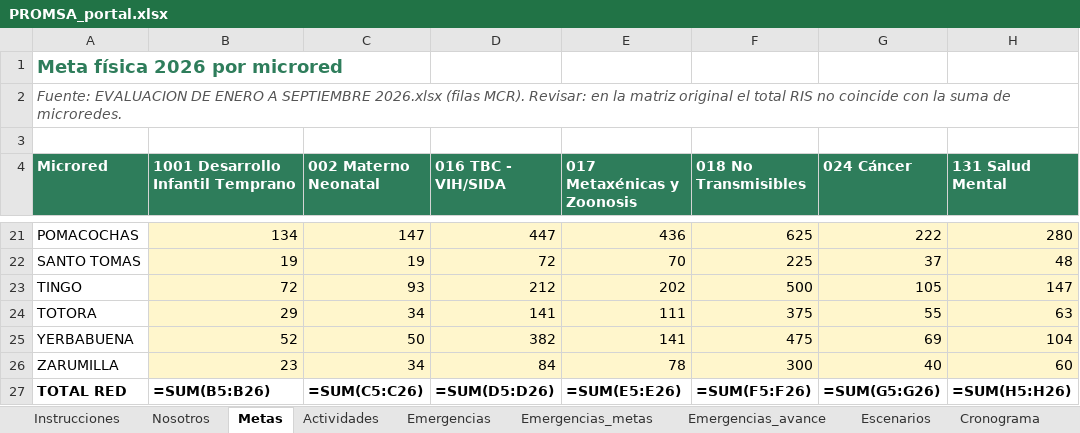
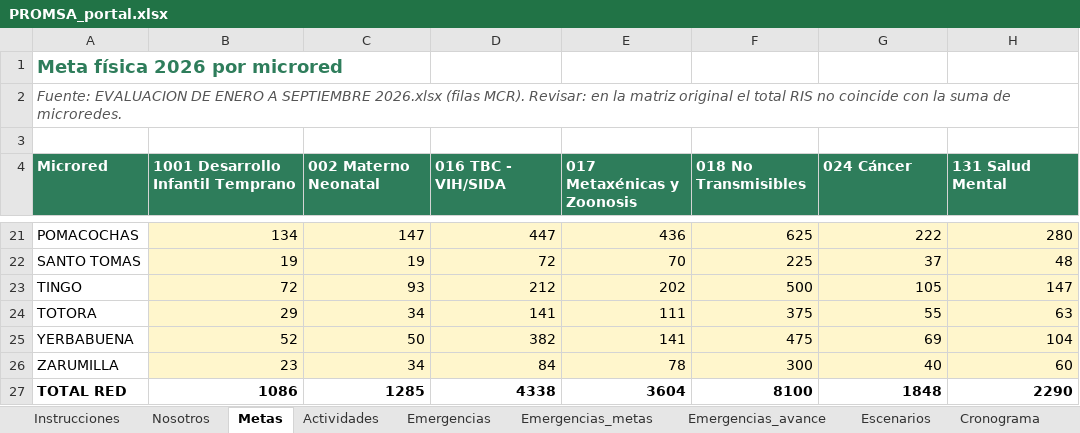
Before and after one commit to epiredchachapoyas/sivisa-red, an Excel workbook: promsa/datos/PROMSA_portal.xlsx, sheet Metas, drawn as a sheet; only a part is shown, gaps mark what is left out; values as stored, in another font and other column widths than the file's, no borders; formulas without a stored value are shown as written; the diff names each change by its address in the sheet, - before the commit and + after, or states it on an @@ line.

```diff
--- a/promsa/datos/PROMSA_portal.xlsx (sheet Metas)
+++ b/promsa/datos/PROMSA_portal.xlsx (sheet Metas)
-B27: =SUM(B5:B26)
+B27: 1086
-C27 (002 Materno Neonatal): =SUM(C5:C26)
+C27 (002 Materno Neonatal): 1285
-D27 (016 TBC - VIH/SIDA): =SUM(D5:D26)
+D27 (016 TBC - VIH/SIDA): 4338
-E27 (017 Metaxénicas y Zoonosis): =SUM(E5:E26)
+E27 (017 Metaxénicas y Zoonosis): 3604
-F27 (018 No Transmisibles): =SUM(F5:F26)
+F27 (018 No Transmisibles): 8100
-G27 (024 Cáncer): =SUM(G5:G26)
+G27 (024 Cáncer): 1848
-H27 (131 Salud Mental): =SUM(H5:H26)
+H27 (131 Salud Mental): 2290
```
Also changed, not shown: sheet Nosotros, sheet Escenarios.
